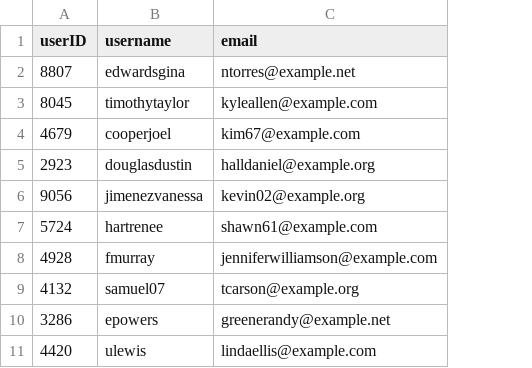
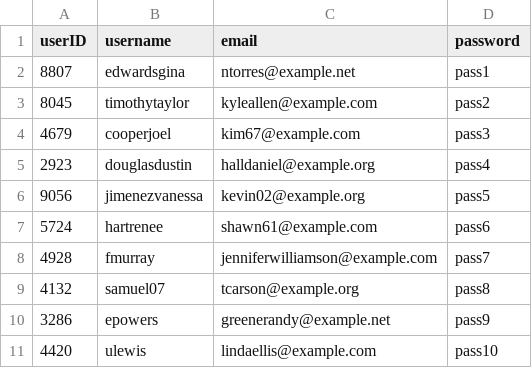
Before and after one commit to kick-buttowski/db-project, a CSV file: finaldata/user.csv, drawn as a sheet; only a part is shown; the diff names each change by its address in the sheet, - before the commit and + after, or states it on an @@ line.

```diff
--- a/finaldata/user.csv
+++ b/finaldata/user.csv
+column D (password), rows 2-11: pass1 | pass2 | pass3 | pass4 | pass5 | pass6 | pass7 | pass8 | pass9 | pass10
```
Also changed, not shown: finaldata/favorites.csv, 5 other files.
